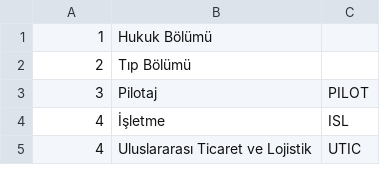
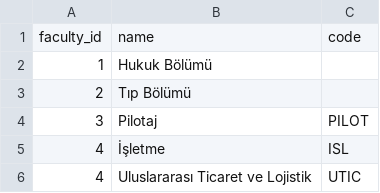
Before and after one commit to osmannyildiz/KtoKaratayDuyuruBot, a CSV file: data/departments.csv, drawn as a sheet; only a part is shown; the diff names each change by its address in the sheet, - before the commit and + after, or states it on an @@ line.

```diff
--- a/data/departments.csv
+++ b/data/departments.csv
+row 1: faculty_id | name | code
```
Also changed, not shown: data/faculties.csv, 2 other files.
